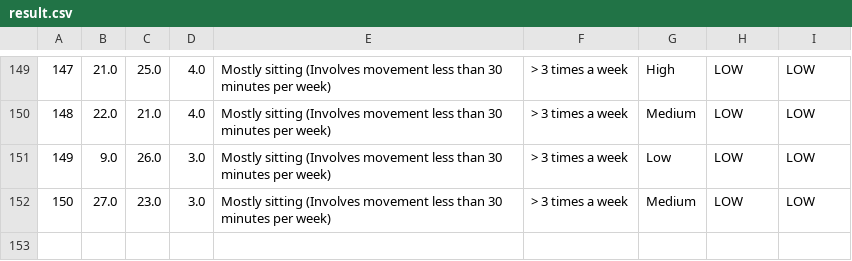
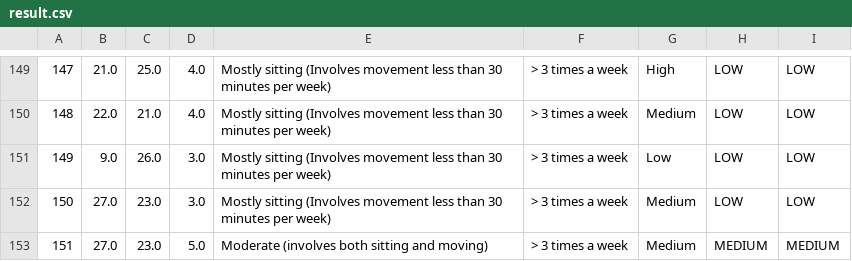
Before and after one commit to ahmedfadhil/CoachAIBot, a CSV file: csvs/result.csv, drawn as a sheet; only a part is shown, gaps mark what is left out; the diff names each change by its address in the sheet, - before the commit and + after, or states it on an @@ line.

```diff
--- a/csvs/result.csv
+++ b/csvs/result.csv
+row 153: 151 | 27.0 | 23.0 | 5.0 | Moderate (involves both sitting and moving) | > 3 times a week | Medium | MEDIUM | MEDIUM
```
Also changed, not shown: csvs/features.csv, 9 other files.
